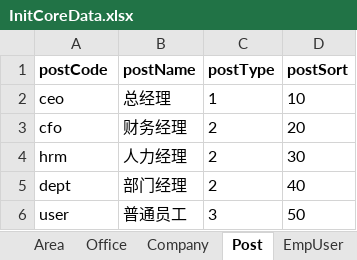
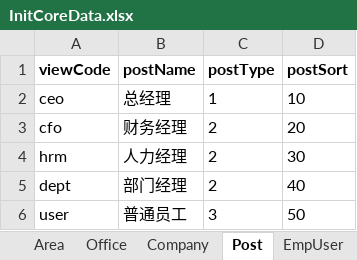
Before and after one commit to thinkgem/jeesite, an Excel workbook: modules/core/src/main/java/com/jeesite/modules/sys/db/InitCoreData.xlsx, sheet Post, drawn as a sheet; values as stored, in another font and other column widths than the file's, no borders; the diff names each change by its address in the sheet, - before the commit and + after, or states it on an @@ line.

```diff
--- a/modules/core/src/main/java/com/jeesite/modules/sys/db/InitCoreData.xlsx (sheet Post)
+++ b/modules/core/src/main/java/com/jeesite/modules/sys/db/InitCoreData.xlsx (sheet Post)
-A1: postCode
+A1: viewCode
```
Also changed, not shown: sheet DictData, sheet Menu, sheet Role, 11 other files.
